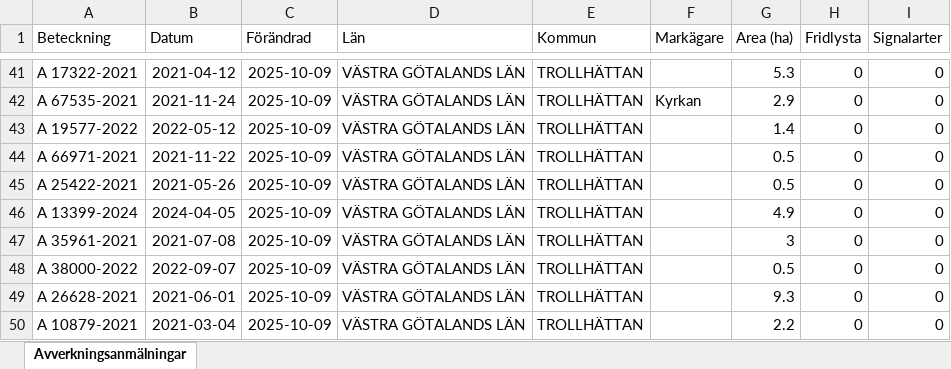
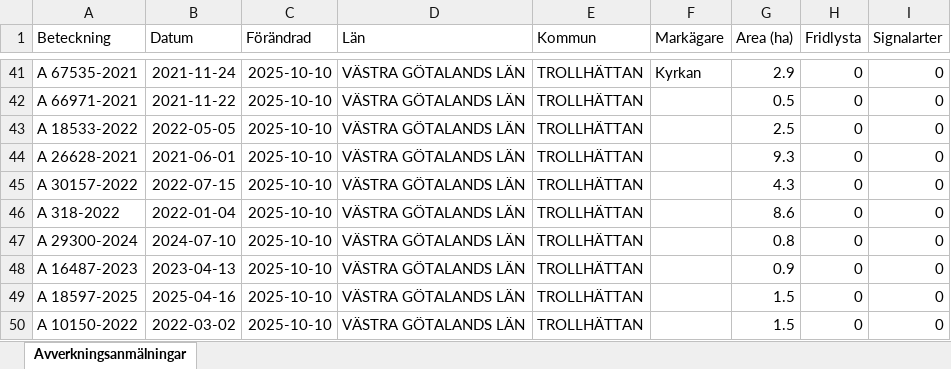
Before and after one commit to klasma/Logging_1488, an Excel workbook: Översikt TROLLHÄTTAN.xlsx, sheet Avverkningsanmälningar, drawn as a sheet; only a part is shown, gaps mark what is left out; values as stored, in another font and other column widths than the file's, no borders; the diff covers the shown part only; the diff names each change by its address in the sheet, - before the commit and + after, or states it on an @@ line.

```diff
--- a/Översikt TROLLHÄTTAN.xlsx (sheet Avverkningsanmälningar)
+++ b/Översikt TROLLHÄTTAN.xlsx (sheet Avverkningsanmälningar)
-A41 (Beteckning): A 17322-2021
+A41 (Beteckning): A 67535-2021
-B41 (Datum): 2021-04-12
+B41 (Datum): 2021-11-24
-C41:C50 (Förändrad): 2025-10-09
+C41:C50 (Förändrad): 2025-10-10
-F41 (Markägare): (empty)
+F41 (Markägare): Kyrkan
-G41 (Area (ha)): 5.3
+G41 (Area (ha)): 2.9
-A42 (Beteckning): A 67535-2021
+A42 (Beteckning): A 66971-2021
-B42 (Datum): 2021-11-24
+B42 (Datum): 2021-11-22
-F42 (Markägare): Kyrkan
+F42 (Markägare): (empty)
-G42 (Area (ha)): 2.9
+G42 (Area (ha)): 0.5
-A43 (Beteckning): A 19577-2022
+A43 (Beteckning): A 18533-2022
-B43 (Datum): 2022-05-12
+B43 (Datum): 2022-05-05
-G43 (Area (ha)): 1.4
+G43 (Area (ha)): 2.5
-A44 (Beteckning): A 66971-2021
+A44 (Beteckning): A 26628-2021
-B44 (Datum): 2021-11-22
+B44 (Datum): 2021-06-01
-G44 (Area (ha)): 0.5
+G44 (Area (ha)): 9.3
-A45 (Beteckning): A 25422-2021
+A45 (Beteckning): A 30157-2022
-B45 (Datum): 2021-05-26
+B45 (Datum): 2022-07-15
-G45 (Area (ha)): 0.5
+G45 (Area (ha)): 4.3
-A46 (Beteckning): A 13399-2024
+A46 (Beteckning): A 318-2022
-B46 (Datum): 2024-04-05
+B46 (Datum): 2022-01-04
-G46 (Area (ha)): 4.9
+G46 (Area (ha)): 8.6
-A47 (Beteckning): A 35961-2021
+A47 (Beteckning): A 29300-2024
-B47 (Datum): 2021-07-08
+B47 (Datum): 2024-07-10
-G47 (Area (ha)): 3
+G47 (Area (ha)): 0.8
-A48 (Beteckning): A 38000-2022
+A48 (Beteckning): A 16487-2023
-B48 (Datum): 2022-09-07
+B48 (Datum): 2023-04-13
-G48 (Area (ha)): 0.5
+G48 (Area (ha)): 0.9
-A49 (Beteckning): A 26628-2021
+A49 (Beteckning): A 18597-2025
-B49 (Datum): 2021-06-01
+B49 (Datum): 2025-04-16
-G49 (Area (ha)): 9.3
+G49 (Area (ha)): 1.5
-A50 (Beteckning): A 10879-2021
+A50 (Beteckning): A 10150-2022
-B50 (Datum): 2021-03-04
+B50 (Datum): 2022-03-02
-G50 (Area (ha)): 2.2
+G50 (Area (ha)): 1.5
```
Also changed, not shown: 960 edited cells elsewhere in this sheet, artfynd/A 13597-2021 artfynd.xlsx, artfynd/A 18264-2022 artfynd.xlsx, 20 other files.
